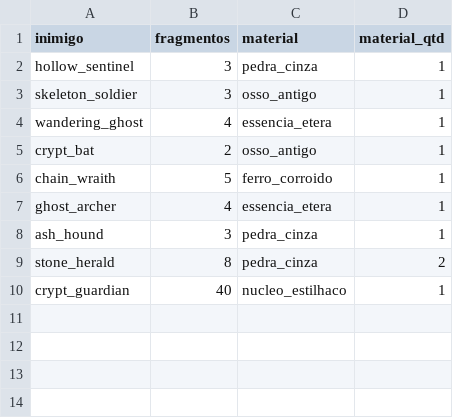
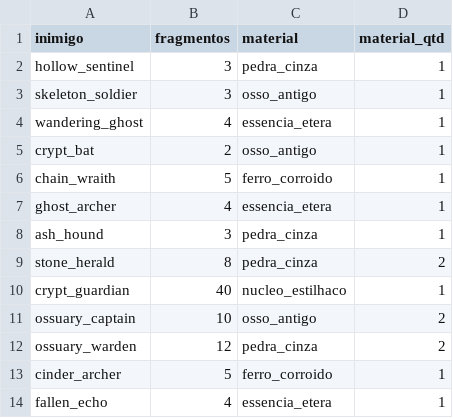
Before and after one commit to Willvinicius2/echoes-of-the-shatter, a CSV file: godot/data2d/drops.csv, drawn as a sheet; the diff names each change by its address in the sheet, - before the commit and + after, or states it on an @@ line.

```diff
--- a/godot/data2d/drops.csv
+++ b/godot/data2d/drops.csv
+row 11: ossuary_captain | 10 | osso_antigo | 2
+row 12: ossuary_warden | 12 | pedra_cinza | 2
+row 13: cinder_archer | 5 | ferro_corroido | 1
+row 14: fallen_echo | 4 | essencia_etera | 1
```
Also changed, not shown: godot/data2d/enemies.csv, godot/data2d/icones.csv, 10 other files.
